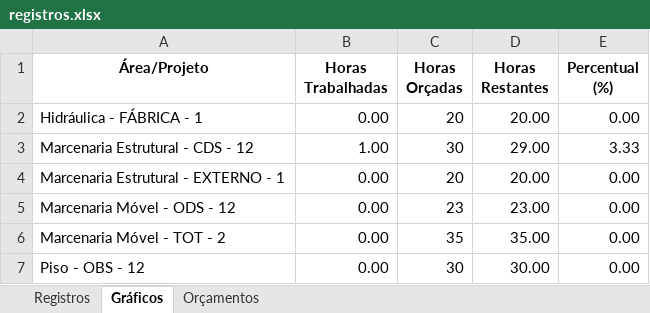
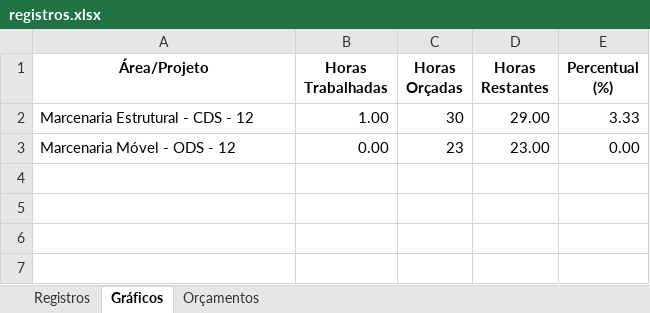
Before and after one commit to HenriqueFlexi/qr, an Excel workbook: registros.xlsx, sheet Gráficos, drawn as a sheet; values as stored, in another font and other column widths than the file's, no borders; charts and pictures and conditional formats and table styles not drawn; the diff names each change by its address in the sheet, - before the commit and + after, or states it on an @@ line.

```diff
--- a/registros.xlsx (sheet Gráficos)
+++ b/registros.xlsx (sheet Gráficos)
-row 2: Hidráulica - FÁBRICA - 1 | 0.00 | 20 | 20.00 | 0.00
-row 4: Marcenaria Estrutural - EXTERNO - 1 | 0.00 | 20 | 20.00 | 0.00
-row 6: Marcenaria Móvel - TOT - 2 | 0.00 | 35 | 35.00 | 0.00
-row 7: Piso - OBS - 12 | 0.00 | 30 | 30.00 | 0.00
```
Also changed, not shown: sheet Registros, sheet Orçamentos, charts or pictures, 2 other files.
